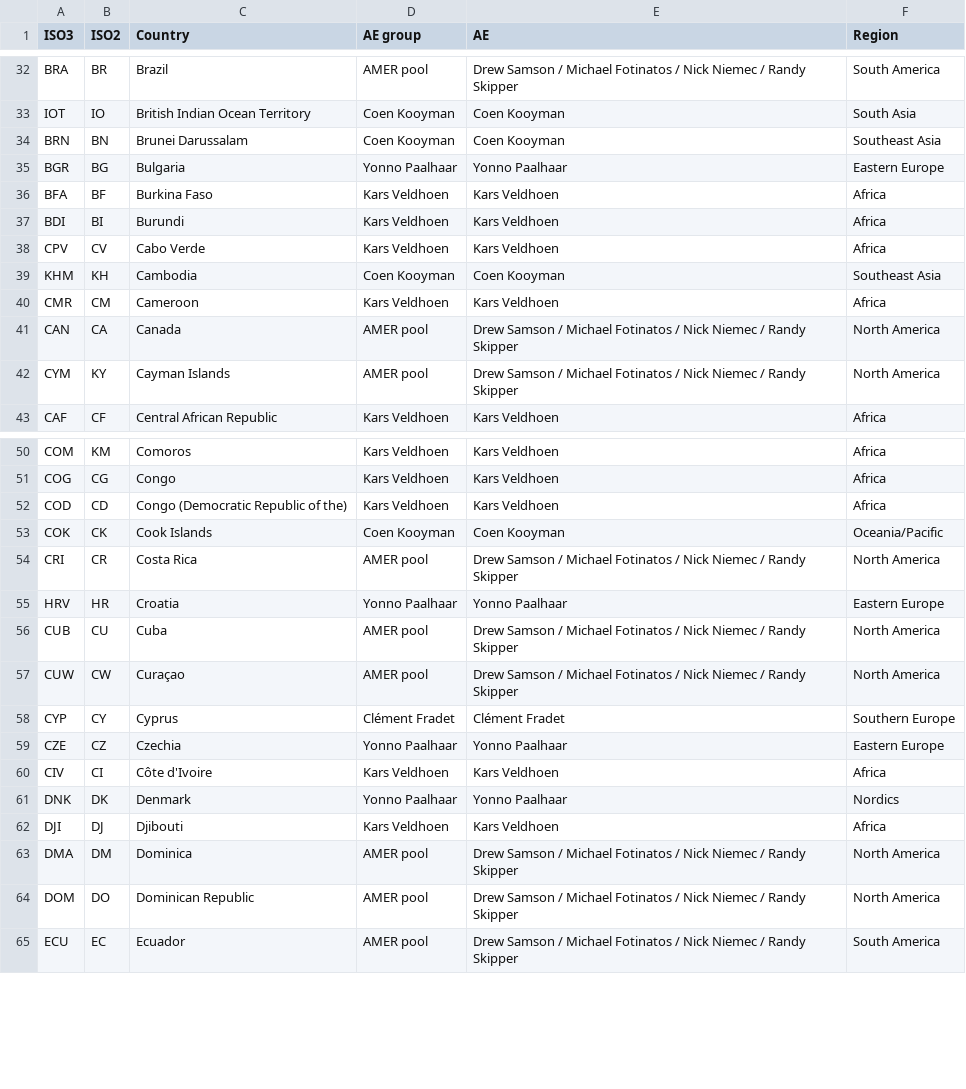
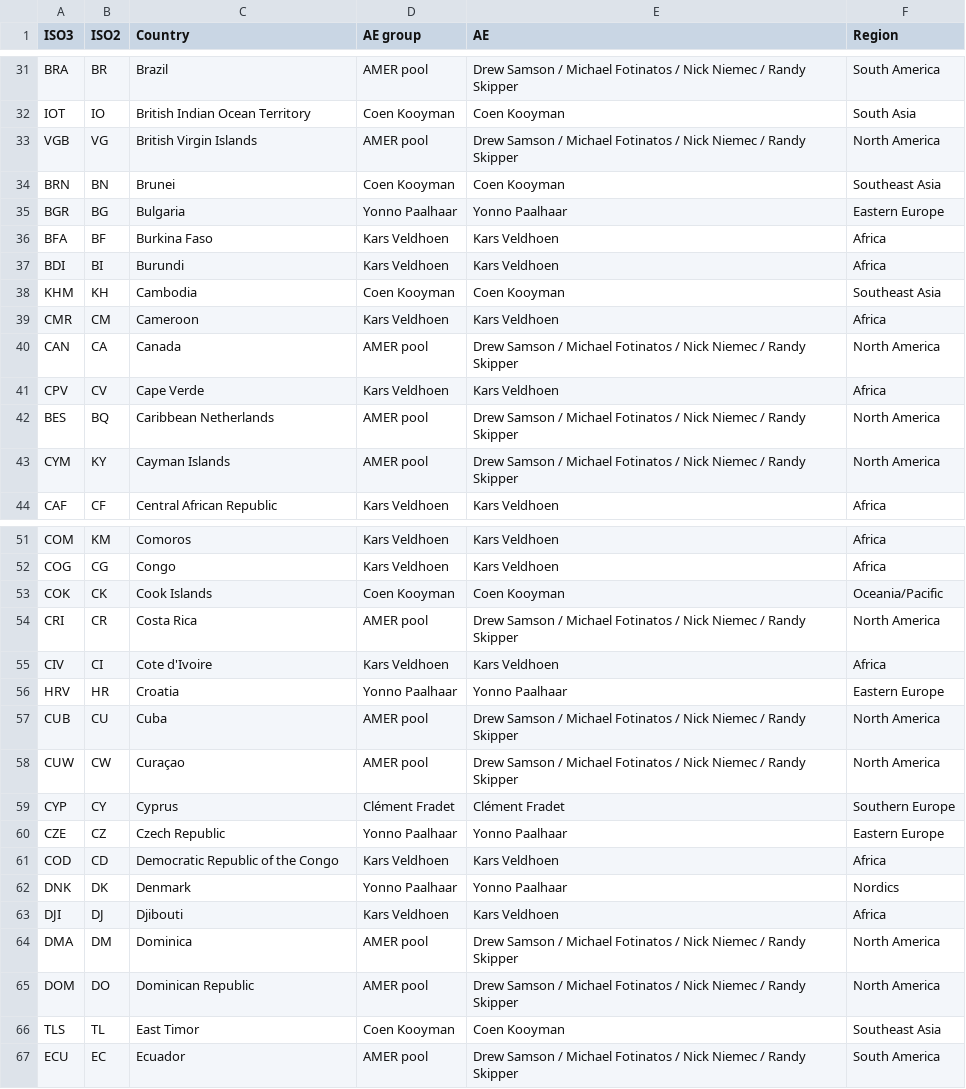
Before and after one commit to rarelyraul/ae-territory-map, a CSV file: ae-territories.csv, drawn as a sheet; only a part is shown, gaps mark what is left out; the diff covers the shown part only.

```diff
--- a/ae-territories.csv
+++ b/ae-territories.csv
@@ -33,3 +32,4 @@ BRA,BR,Brazil,AMER pool,Drew Samson / Michael Fotinatos / Nick Niemec / Randy Sk
 IOT,IO,British Indian Ocean Territory,Coen Kooyman,Coen Kooyman,South Asia
-BRN,BN,Brunei Darussalam,Coen Kooyman,Coen Kooyman,Southeast Asia
+VGB,VG,British Virgin Islands,AMER pool,Drew Samson / Michael Fotinatos / Nick Niemec / Randy Skipper,North America
+BRN,BN,Brunei,Coen Kooyman,Coen Kooyman,Southeast Asia
 BGR,BG,Bulgaria,Yonno Paalhaar,Yonno Paalhaar,Eastern Europe
@@ -37,3 +37,2 @@ BFA,BF,Burkina Faso,Kars Veldhoen,Kars Veldhoen,Africa
 BDI,BI,Burundi,Kars Veldhoen,Kars Veldhoen,Africa
-CPV,CV,Cabo Verde,Kars Veldhoen,Kars Veldhoen,Africa
 KHM,KH,Cambodia,Coen Kooyman,Coen Kooyman,Southeast Asia
@@ -41,2 +40,4 @@ CMR,CM,Cameroon,Kars Veldhoen,Kars Veldhoen,Africa
 CAN,CA,Canada,AMER pool,Drew Samson / Michael Fotinatos / Nick Niemec / Randy Skipper,North America
+CPV,CV,Cape Verde,Kars Veldhoen,Kars Veldhoen,Africa
+BES,BQ,Caribbean Netherlands,AMER pool,Drew Samson / Michael Fotinatos / Nick Niemec / Randy Skipper,North America
 CYM,KY,Cayman Islands,AMER pool,Drew Samson / Michael Fotinatos / Nick Niemec / Randy Skipper,North America
@@ -51,5 +52,5 @@ COM,KM,Comoros,Kars Veldhoen,Kars Veldhoen,Africa
 COG,CG,Congo,Kars Veldhoen,Kars Veldhoen,Africa
-COD,CD,Congo (Democratic Republic of the),Kars Veldhoen,Kars Veldhoen,Africa
 COK,CK,Cook Islands,Coen Kooyman,Coen Kooyman,Oceania/Pacific
 CRI,CR,Costa Rica,AMER pool,Drew Samson / Michael Fotinatos / Nick Niemec / Randy Skipper,North America
+CIV,CI,Cote d'Ivoire,Kars Veldhoen,Kars Veldhoen,Africa
 HRV,HR,Croatia,Yonno Paalhaar,Yonno Paalhaar,Eastern Europe
@@ -58,4 +59,4 @@ CUW,CW,Curaçao,AMER pool,Drew Samson / Michael Fotinatos / Nick Niemec / Randy
 CYP,CY,Cyprus,Clément Fradet,Clément Fradet,Southern Europe
-CZE,CZ,Czechia,Yonno Paalhaar,Yonno Paalhaar,Eastern Europe
-CIV,CI,Côte d'Ivoire,Kars Veldhoen,Kars Veldhoen,Africa
+CZE,CZ,Czech Republic,Yonno Paalhaar,Yonno Paalhaar,Eastern Europe
+COD,CD,Democratic Republic of the Congo,Kars Veldhoen,Kars Veldhoen,Africa
 DNK,DK,Denmark,Yonno Paalhaar,Yonno Paalhaar,Nordics
@@ -64,2 +65,3 @@ DMA,DM,Dominica,AMER pool,Drew Samson / Michael Fotinatos / Nick Niemec / Randy
 DOM,DO,Dominican Republic,AMER pool,Drew Samson / Michael Fotinatos / Nick Niemec / Randy Skipper,North America
+TLS,TL,East Timor,Coen Kooyman,Coen Kooyman,Southeast Asia
 ECU,EC,Ecuador,AMER pool,Drew Samson / Michael Fotinatos / Nick Niemec / Randy Skipper,South America
```
Also changed, not shown: 6 added rows, 8 removed rows, 1 moved row and 21 edited cells elsewhere in this file, 9 other files.
